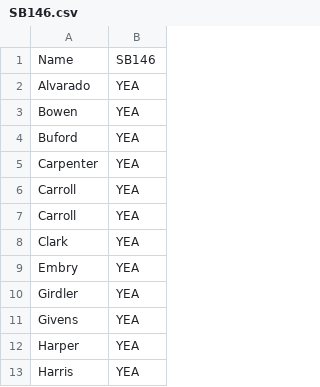
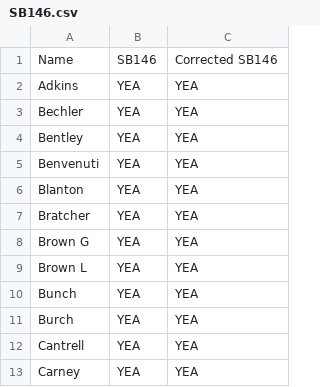
Before and after one commit to Data4Democracy/louisville-hackathon-mar2017, a CSV file: scraped-ky-law-csv/SB146.csv, drawn as a sheet; only a part is shown; removed rows and columns are numbered as before the commit, all else as after; the diff covers the shown part only; the diff names each change by its address in the sheet, - before the commit and + after, or states it on an @@ line.

Commit message:
updated and corrected SB146

```diff
--- a/scraped-ky-law-csv/SB146.csv
+++ b/scraped-ky-law-csv/SB146.csv
-column A, rows 1-13: Name | Alvarado | Bowen | Buford | Carpenter | Carroll | Carroll | Clark | Embry | Girdler | Givens | Harper | Harris
+column A, rows 1-13: Name | Adkins | Bechler | Bentley | Benvenuti | Blanton | Bratcher | Brown G | Brown L | Bunch | Burch | Cantrell | Carney
+column C, rows 1-13: Corrected SB146 | YEA | YEA | YEA | YEA | YEA | YEA | YEA | YEA | YEA | YEA | YEA | YEA
```
Also changed, not shown: 62 added rows elsewhere in this file.
